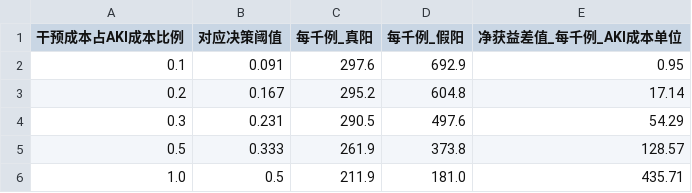
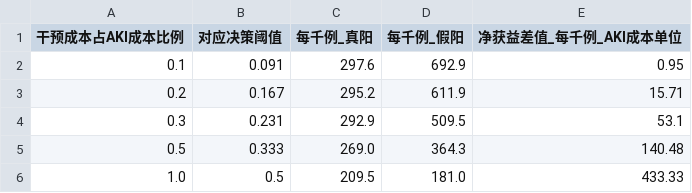
Before and after one commit to kkaneeloisel123456-code/aki-prediction-system, a CSV file: outputs/tables/wave2_cost_benefit.csv, drawn as a sheet.

```diff
--- a/outputs/tables/wave2_cost_benefit.csv
+++ b/outputs/tables/wave2_cost_benefit.csv
@@ -2,5 +2,5 @@
 0.1,0.091,297.6,692.9,0.95
-0.2,0.167,295.2,604.8,17.14
-0.3,0.231,290.5,497.6,54.29
-0.5,0.333,261.9,373.8,128.57
-1.0,0.5,211.9,181.0,435.71
+0.2,0.167,295.2,611.9,15.71
+0.3,0.231,292.9,509.5,53.1
+0.5,0.333,269.0,364.3,140.48
+1.0,0.5,209.5,181.0,433.33
```
Also changed, not shown: outputs/tables/advanced_tuning_summary.csv, outputs/tables/wave2_smote.csv, 11 other files.
